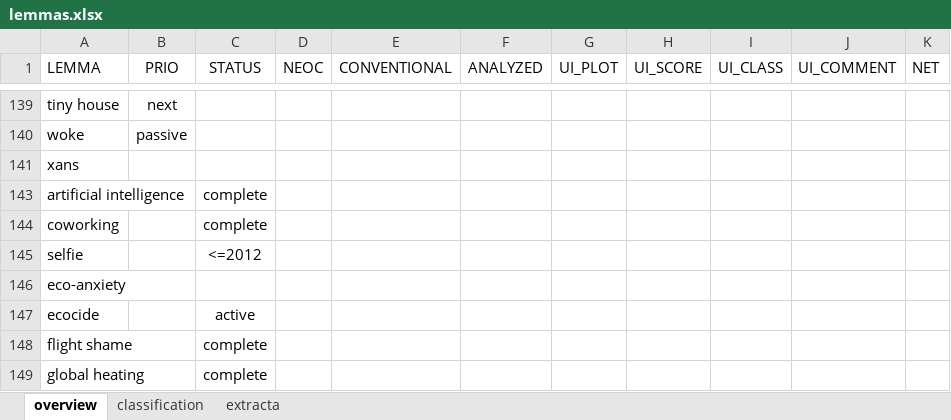
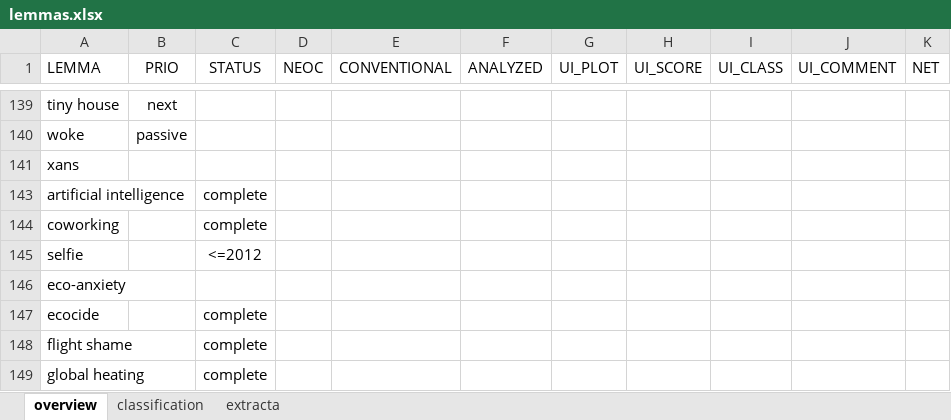
Before and after one commit to wuqui/sna, an Excel workbook: lemmas.xlsx, sheet overview, drawn as a sheet; only a part is shown, gaps mark what is left out; values as stored, in another font and other column widths than the file's, no borders; conditional formats not drawn; the diff names each change by its address in the sheet, - before the commit and + after, or states it on an @@ line.

```diff
--- a/lemmas.xlsx (sheet overview)
+++ b/lemmas.xlsx (sheet overview)
-C147 (STATUS): active
+C147 (STATUS): complete
```
Also changed, not shown: 4 other files.
